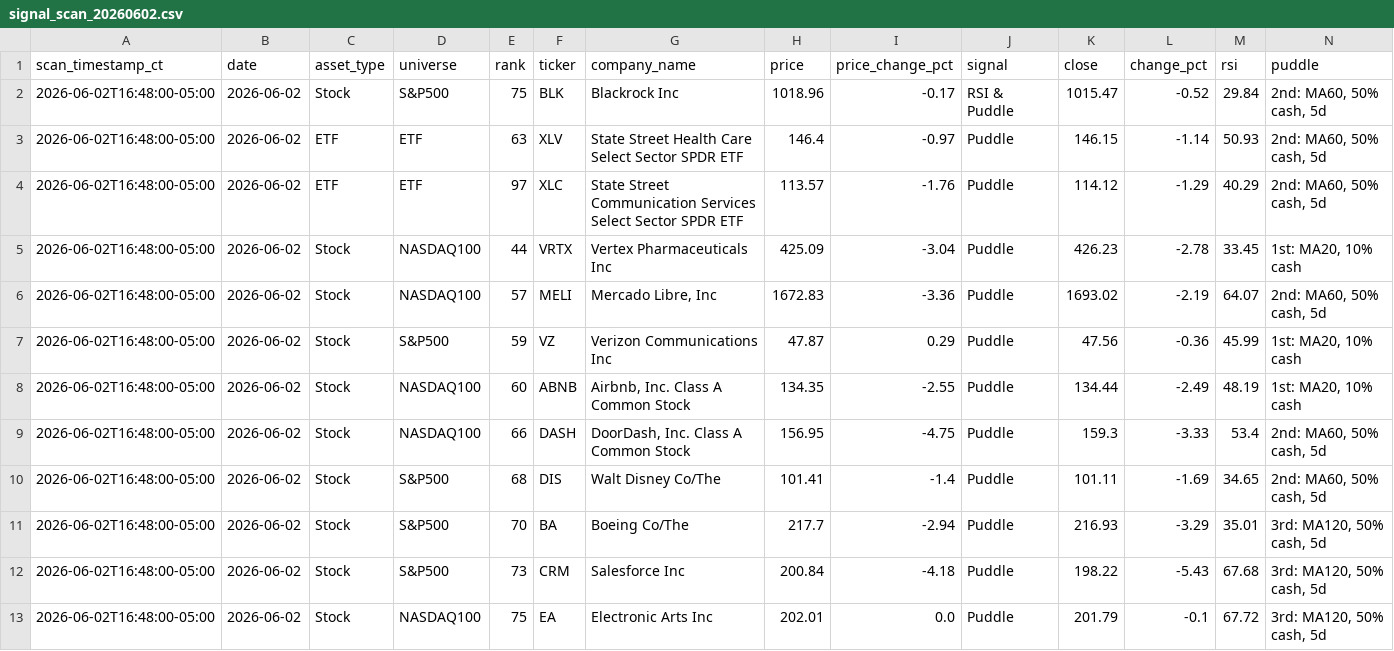
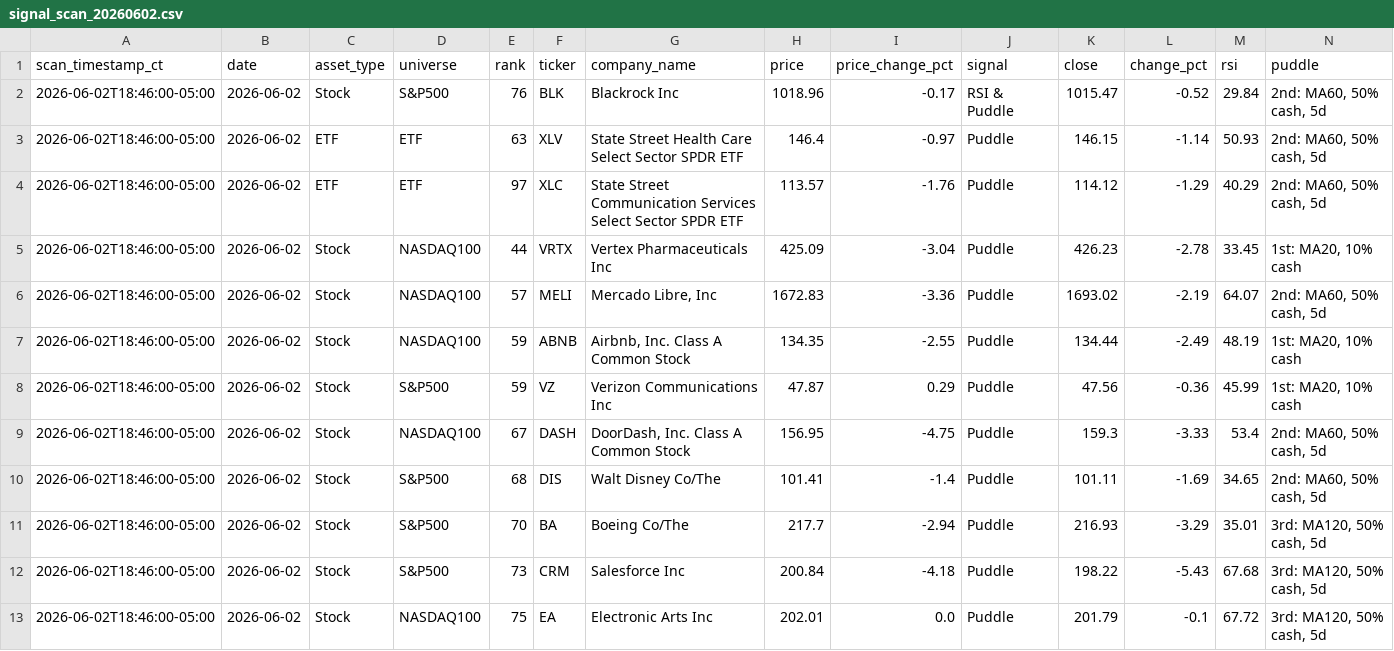
Before and after one commit to jangjb1204-sys/puddle-signal-dashboard, a CSV file: signal_scans/signal_scan_20260602.csv, drawn as a sheet; only a part is shown; the diff covers the shown part only.

```diff
--- a/signal_scans/signal_scan_20260602.csv
+++ b/signal_scans/signal_scan_20260602.csv
@@ -1,13 +1,13 @@
 scan_timestamp_ct,date,asset_type,universe,rank,ticker,company_name,price,price_change_pct,signal,close,change_pct,rsi,puddle
-2026-06-02T16:48:00-05:00,2026-06-02,Stock,S&P500,75,BLK,Blackrock Inc,1018.96,-0.17,RSI & Puddle,1015.47,-0.52,29.84,"2nd: MA60, 50% cash, 5d"
-2026-06-02T16:48:00-05:00,2026-06-02,ETF,ETF,63,XLV,State Street Health Care Select Sector SPDR ETF,146.4,-0.97,Puddle,146.15,-1.14,50.93,"2nd: MA60, 50% cash, 5d"
-2026-06-02T16:48:00-05:00,2026-06-02,ETF,ETF,97,XLC,State Street Communication Services Select Sector SPDR ETF,113.57,-1.76,Puddle,114.12,-1.29,40.29,"2nd: MA60, 50% cash, 5d"
-2026-06-02T16:48:00-05:00,2026-06-02,Stock,NASDAQ100,44,VRTX,Vertex Pharmaceuticals Inc,425.09,-3.04,Puddle,426.23,-2.78,33.45,"1st: MA20, 10% cash"
-2026-06-02T16:48:00-05:00,2026-06-02,Stock,NASDAQ100,57,MELI,"Mercado Libre, Inc",1672.83,-3.36,Puddle,1693.02,-2.19,64.07,"2nd: MA60, 50% cash, 5d"
-2026-06-02T16:48:00-05:00,2026-06-02,Stock,S&P500,59,VZ,Verizon Communications Inc,47.87,0.29,Puddle,47.56,-0.36,45.99,"1st: MA20, 10% cash"
-2026-06-02T16:48:00-05:00,2026-06-02,Stock,NASDAQ100,60,ABNB,"Airbnb, Inc. Class A Common Stock",134.35,-2.55,Puddle,134.44,-2.49,48.19,"1st: MA20, 10% cash"
-2026-06-02T16:48:00-05:00,2026-06-02,Stock,NASDAQ100,66,DASH,"DoorDash, Inc. Class A Common Stock",156.95,-4.75,Puddle,159.3,-3.33,53.4,"2nd: MA60, 50% cash, 5d"
-2026-06-02T16:48:00-05:00,2026-06-02,Stock,S&P500,68,DIS,Walt Disney Co/The,101.41,-1.4,Puddle,101.11,-1.69,34.65,"2nd: MA60, 50% cash, 5d"
-2026-06-02T16:48:00-05:00,2026-06-02,Stock,S&P500,70,BA,Boeing Co/The,217.7,-2.94,Puddle,216.93,-3.29,35.01,"3rd: MA120, 50% cash, 5d"
-2026-06-02T16:48:00-05:00,2026-06-02,Stock,S&P500,73,CRM,Salesforce Inc,200.84,-4.18,Puddle,198.22,-5.43,67.68,"3rd: MA120, 50% cash, 5d"
-2026-06-02T16:48:00-05:00,2026-06-02,Stock,NASDAQ100,75,EA,Electronic Arts Inc,202.01,0.0,Puddle,201.79,-0.1,67.72,"3rd: MA120, 50% cash, 5d"
+2026-06-02T18:46:00-05:00,2026-06-02,Stock,S&P500,76,BLK,Blackrock Inc,1018.96,-0.17,RSI & Puddle,1015.47,-0.52,29.84,"2nd: MA60, 50% cash, 5d"
+2026-06-02T18:46:00-05:00,2026-06-02,ETF,ETF,63,XLV,State Street Health Care Select Sector SPDR ETF,146.4,-0.97,Puddle,146.15,-1.14,50.93,"2nd: MA60, 50% cash, 5d"
+2026-06-02T18:46:00-05:00,2026-06-02,ETF,ETF,97,XLC,State Street Communication Services Select Sector SPDR ETF,113.57,-1.76,Puddle,114.12,-1.29,40.29,"2nd: MA60, 50% cash, 5d"
+2026-06-02T18:46:00-05:00,2026-06-02,Stock,NASDAQ100,44,VRTX,Vertex Pharmaceuticals Inc,425.09,-3.04,Puddle,426.23,-2.78,33.45,"1st: MA20, 10% cash"
+2026-06-02T18:46:00-05:00,2026-06-02,Stock,NASDAQ100,57,MELI,"Mercado Libre, Inc",1672.83,-3.36,Puddle,1693.02,-2.19,64.07,"2nd: MA60, 50% cash, 5d"
+2026-06-02T18:46:00-05:00,2026-06-02,Stock,NASDAQ100,59,ABNB,"Airbnb, Inc. Class A Common Stock",134.35,-2.55,Puddle,134.44,-2.49,48.19,"1st: MA20, 10% cash"
+2026-06-02T18:46:00-05:00,2026-06-02,Stock,S&P500,59,VZ,Verizon Communications Inc,47.87,0.29,Puddle,47.56,-0.36,45.99,"1st: MA20, 10% cash"
+2026-06-02T18:46:00-05:00,2026-06-02,Stock,NASDAQ100,67,DASH,"DoorDash, Inc. Class A Common Stock",156.95,-4.75,Puddle,159.3,-3.33,53.4,"2nd: MA60, 50% cash, 5d"
+2026-06-02T18:46:00-05:00,2026-06-02,Stock,S&P500,68,DIS,Walt Disney Co/The,101.41,-1.4,Puddle,101.11,-1.69,34.65,"2nd: MA60, 50% cash, 5d"
+2026-06-02T18:46:00-05:00,2026-06-02,Stock,S&P500,70,BA,Boeing Co/The,217.7,-2.94,Puddle,216.93,-3.29,35.01,"3rd: MA120, 50% cash, 5d"
+2026-06-02T18:46:00-05:00,2026-06-02,Stock,S&P500,73,CRM,Salesforce Inc,200.84,-4.18,Puddle,198.22,-5.43,67.68,"3rd: MA120, 50% cash, 5d"
+2026-06-02T18:46:00-05:00,2026-06-02,Stock,NASDAQ100,75,EA,Electronic Arts Inc,202.01,0.0,Puddle,201.79,-0.1,67.72,"3rd: MA120, 50% cash, 5d"
```
Also changed, not shown: 13 edited cells elsewhere in this file, 1 other file.
